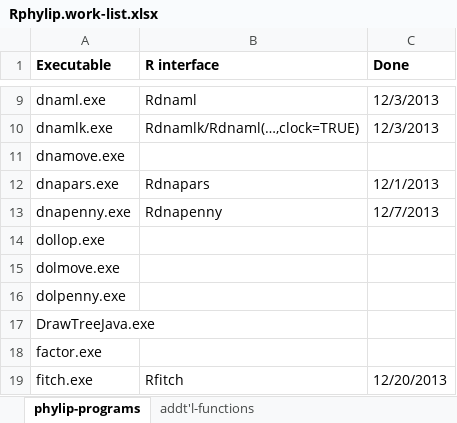
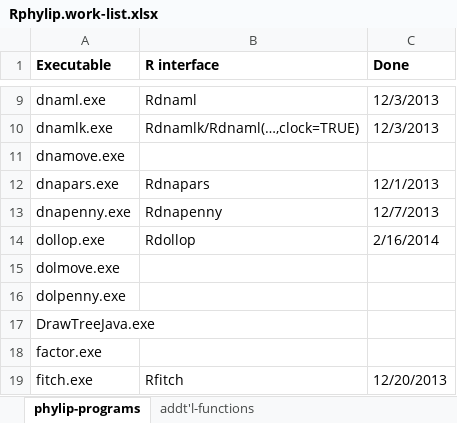
Before and after one commit to liamrevell/Rphylip, an Excel workbook: Rphylip.work-list.xlsx, sheet phylip-programs, drawn as a sheet; only a part is shown, gaps mark what is left out; values as stored, in another font and other column widths than the file's, no borders; the diff names each change by its address in the sheet, - before the commit and + after, or states it on an @@ line.

Commit message:
New function Rdollop & doc.

```diff
--- a/Rphylip.work-list.xlsx (sheet phylip-programs)
+++ b/Rphylip.work-list.xlsx (sheet phylip-programs)
-B14 (R interface): (empty)
+B14 (R interface): Rdollop
-C14 (Done): (empty)
+C14 (Done): 2/16/2014
```
Also changed, not shown: 27 other files.
